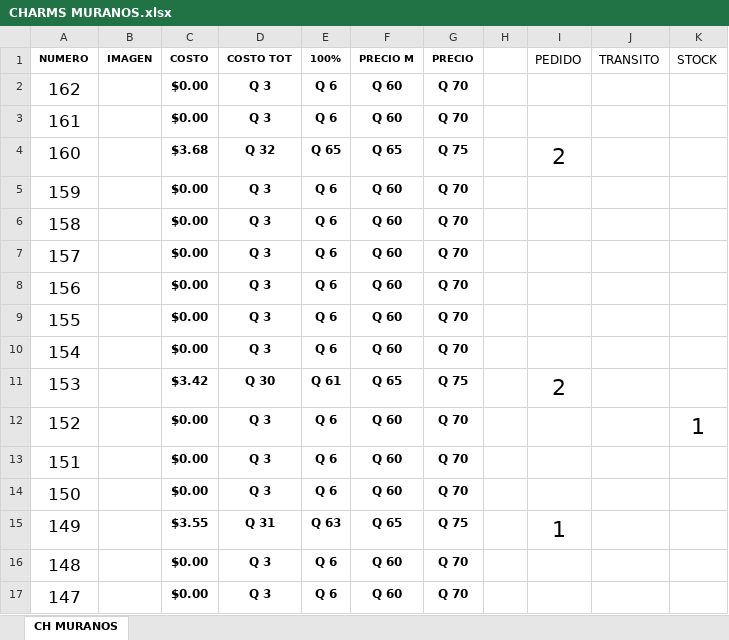
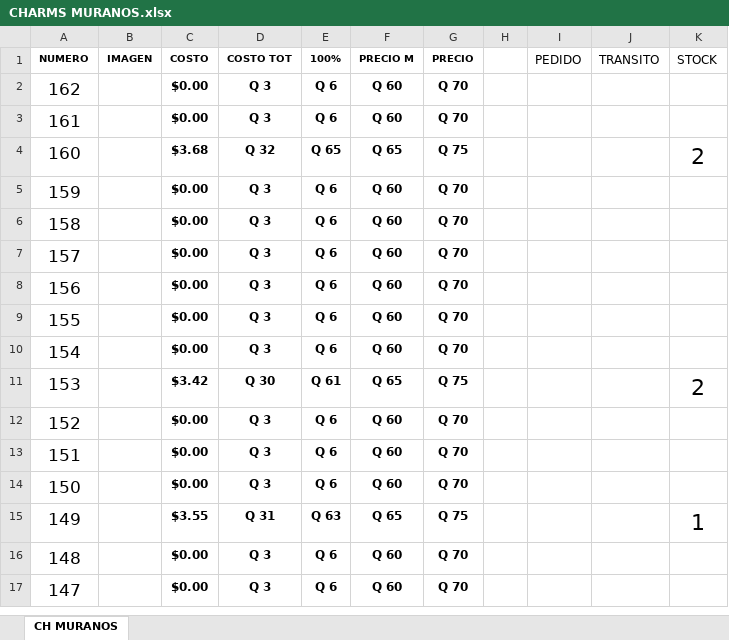
Before and after one commit to ImportGT/catalogo, an Excel workbook: CHARMS MURANOS.xlsx, sheet CH MURANOS, drawn as a sheet; only a part is shown; values as stored, in another font and other column widths than the file's, no borders; charts and pictures not drawn; the diff names each change by its address in the sheet, - before the commit and + after, or states it on an @@ line.

```diff
--- a/CHARMS MURANOS.xlsx (sheet CH MURANOS)
+++ b/CHARMS MURANOS.xlsx (sheet CH MURANOS)
-I4 (PEDIDO): 2
+I4 (PEDIDO): (empty)
-K4 (STOCK): (empty)
+K4 (STOCK): 2
-I11 (PEDIDO): 2
+I11 (PEDIDO): (empty)
-K11 (STOCK): (empty)
+K11 (STOCK): 2
-K12 (STOCK): 1
+K12 (STOCK): (empty)
-I15 (PEDIDO): 1
+I15 (PEDIDO): (empty)
-K15 (STOCK): (empty)
+K15 (STOCK): 1
```
Also changed, not shown: CHARMS ACCESORIOS ME.xlsx, CHARMS CADENAS DE SEGURIDAD.xlsx, 43 other files.
